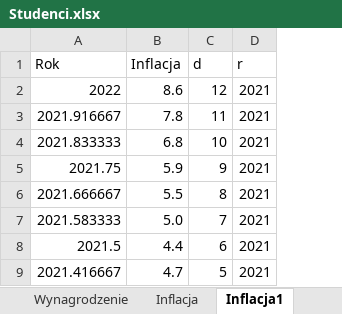
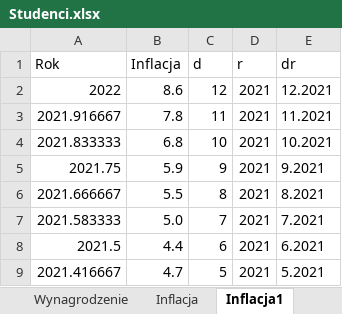
Before and after one commit to stat-umk/UMK-w-liczbach, an Excel workbook: Studenci.xlsx, sheet Inflacja1, drawn as a sheet; only a part is shown; values as stored, in another font and other column widths than the file's, no borders; the diff names each change by its address in the sheet, - before the commit and + after, or states it on an @@ line.

Commit message:
Add files via upload

```diff
--- a/Studenci.xlsx (sheet Inflacja1)
+++ b/Studenci.xlsx (sheet Inflacja1)
+column E (dr), rows 2-9: 12.2021 | 11.2021 | 10.2021 | 9.2021 | 8.2021 | 7.2021 | 6.2021 | 5.2021
```
